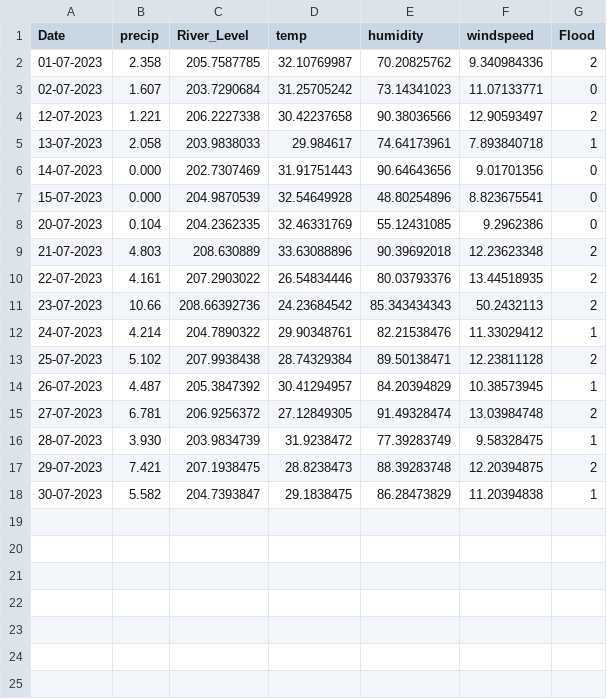
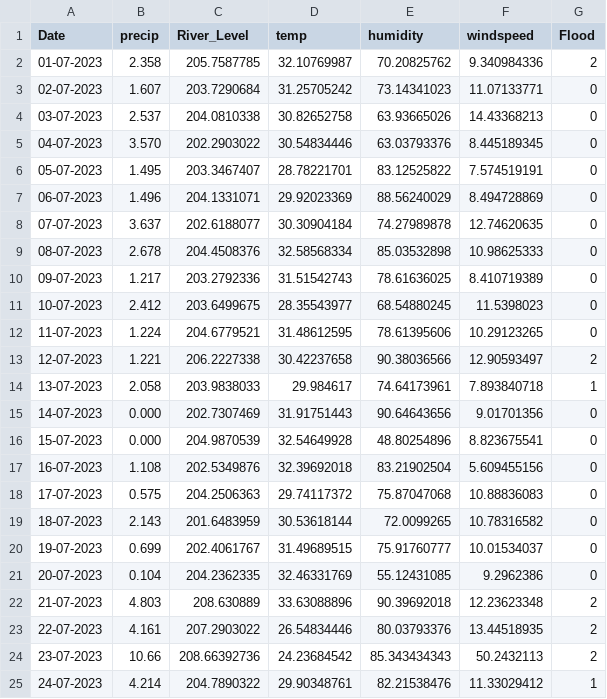
Before and after one commit to sia-legit-hub/Vasudha-delfloods, a CSV file: new_csv.csv, drawn as a sheet; only a part is shown; the shorter side is filled out with more unchanged rows; the diff names each change by its address in the sheet, - before the commit and + after, or states it on an @@ line.

Commit message:
Update new_csv.csv

```diff
--- a/new_csv.csv
+++ b/new_csv.csv
+row 4: 03-07-2023 | 2.537 | 204.0810338 | 30.82652758 | 63.93665026 | 14.43368213 | 0
+row 5: 04-07-2023 | 3.570 | 202.2903022 | 30.54834446 | 63.03793376 | 8.445189345 | 0
+row 6: 05-07-2023 | 1.495 | 203.3467407 | 28.78221701 | 83.12525822 | 7.574519191 | 0
+row 7: 06-07-2023 | 1.496 | 204.1331071 | 29.92023369 | 88.56240029 | 8.494728869 | 0
+row 8: 07-07-2023 | 3.637 | 202.6188077 | 30.30904184 | 74.27989878 | 12.74620635 | 0
+row 9: 08-07-2023 | 2.678 | 204.4508376 | 32.58568334 | 85.03532898 | 10.98625333 | 0
+row 10: 09-07-2023 | 1.217 | 203.2792336 | 31.51542743 | 78.61636025 | 8.410719389 | 0
+row 11: 10-07-2023 | 2.412 | 203.6499675 | 28.35543977 | 68.54880245 | 11.5398023 | 0
+row 12: 11-07-2023 | 1.224 | 204.6779521 | 31.48612595 | 78.61395606 | 10.29123265 | 0
+row 17: 16-07-2023 | 1.108 | 202.5349876 | 32.39692018 | 83.21902504 | 5.609455156 | 0
+row 18: 17-07-2023 | 0.575 | 204.2506363 | 29.74117372 | 75.87047068 | 10.88836083 | 0
+row 19: 18-07-2023 | 2.143 | 201.6483959 | 30.53618144 | 72.0099265 | 10.78316582 | 0
+row 20: 19-07-2023 | 0.699 | 202.4061767 | 31.49689515 | 75.91760777 | 10.01534037 | 0
```
